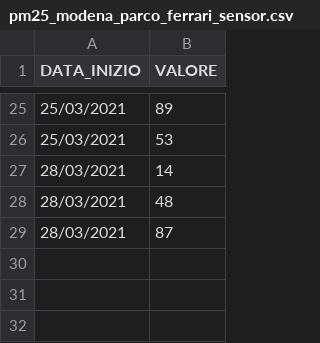
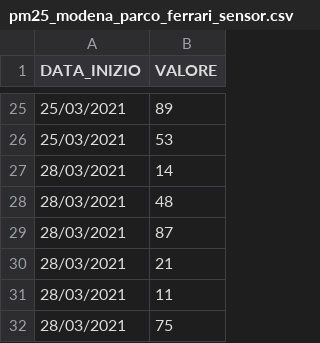
Before and after one commit to apanariello4/iot-clean-air, a CSV file: control-unit/dataset/pm25_modena_parco_ferrari_sensor.csv, drawn as a sheet; only a part is shown, gaps mark what is left out.

```diff
--- a/control-unit/dataset/pm25_modena_parco_ferrari_sensor.csv
+++ b/control-unit/dataset/pm25_modena_parco_ferrari_sensor.csv
@@ -29 +29,4 @@ DATA_INIZIO,VALORE
 28/03/2021,87
+28/03/2021,21
+28/03/2021,11
+28/03/2021,75
```
Also changed, not shown: control-unit/dataset/pm10_modena_parco_ferrari_sensor.csv, 2 other files.
